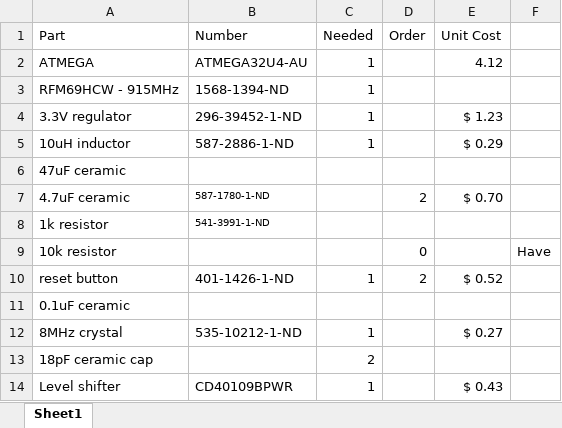
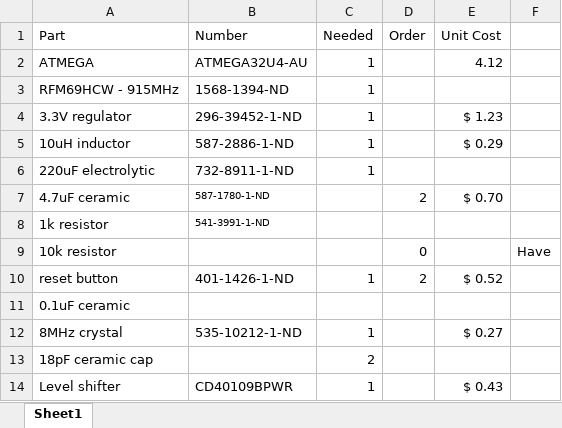
Before and after one commit to RoboJackets/roboracing-electrical, an Excel workbook: sedani/estop/estop-1.0-bom.xlsx, sheet Sheet1, drawn as a sheet; values as stored, in another font and other column widths than the file's, no borders; removed rows and columns are numbered as before the commit, all else as after; the diff names each change by its address in the sheet, - before the commit and + after, or states it on an @@ line.

```diff
--- a/sedani/estop/estop-1.0-bom.xlsx (sheet Sheet1)
+++ b/sedani/estop/estop-1.0-bom.xlsx (sheet Sheet1)
-row 6: 47uF ceramic
+row 6: 220uF electrolytic | 732-8911-1-ND | 1
```
Also changed, not shown: 1 other file.
